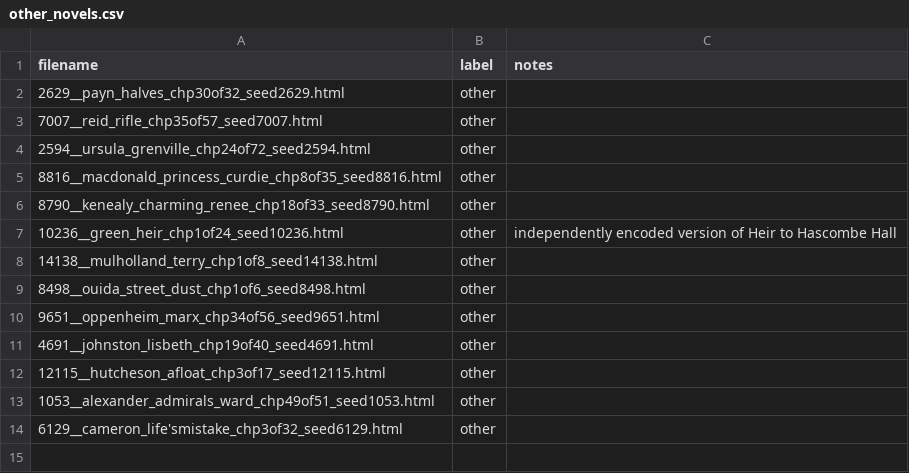
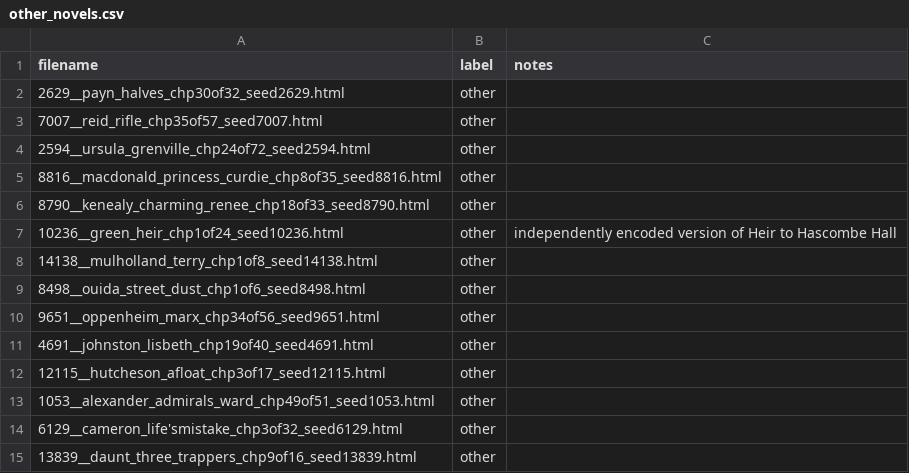
Before and after one commit to ge1789/common-library, a CSV file: other_novels.csv, drawn as a sheet.

```diff
--- a/other_novels.csv
+++ b/other_novels.csv
@@ -14 +14,2 @@ filename,label,notes
 6129__cameron_life'smistake_chp3of32_seed6129.html,other,
+13839__daunt_three_trappers_chp9of16_seed13839.html,other,
```
Also changed, not shown: random_canon.csv, reprint_canon.csv.
